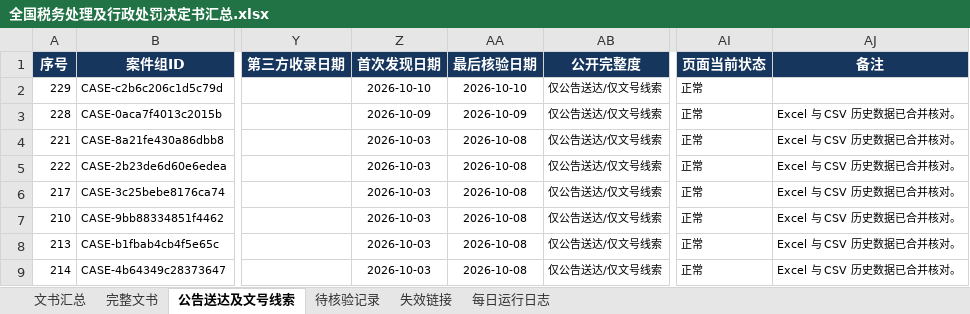
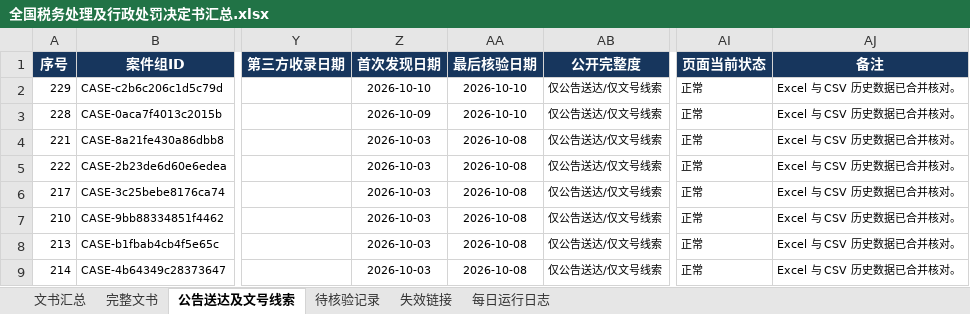
Before and after one commit to SakuraWu21/national-tax-decisions, an Excel workbook: data/全国税务处理及行政处罚决定书汇总.xlsx, sheet 公告送达及文号线索, drawn as a sheet; only a part is shown, gaps mark what is left out; values as stored, in another font and other column widths than the file's, no borders; conditional formats not drawn; the diff names each change by its address in the sheet, - before the commit and + after, or states it on an @@ line.

```diff
--- a/data/全国税务处理及行政处罚决定书汇总.xlsx (sheet 公告送达及文号线索)
+++ b/data/全国税务处理及行政处罚决定书汇总.xlsx (sheet 公告送达及文号线索)
-AJ2 (备注): (empty)
+AJ2 (备注): Excel 与 CSV 历史数据已合并核对。
-AA3 (最后核验日期): 2026-10-09
+AA3 (最后核验日期): 2026-10-10
```
Also changed, not shown: sheet 每日运行日志, sheet 文书汇总, public/downloads/全国税务处理及行政处罚决定书汇总.xlsx, 8 other files.
